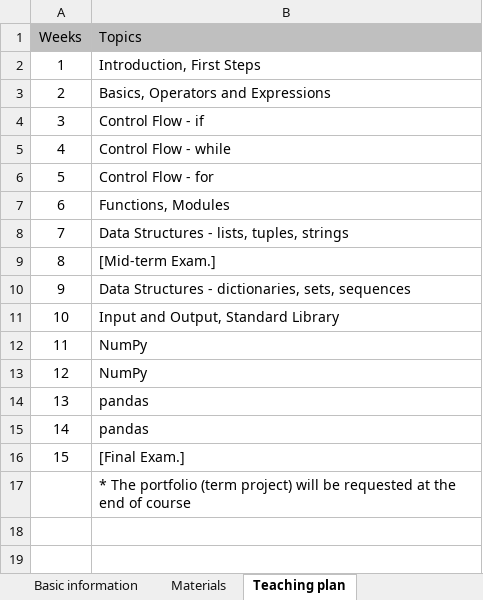
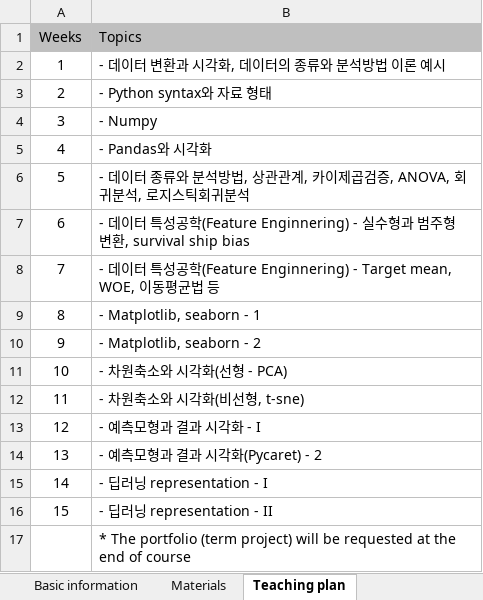
Before and after one commit to ancestor9/AAA-Big-Data-Representtion, an Excel workbook: Syllabus_big data.xlsx, sheet Teaching plan, drawn as a sheet; values as stored, in another font and other column widths than the file's, no borders; the diff names each change by its address in the sheet, - before the commit and + after, or states it on an @@ line.

Commit message:
Add files via upload

```diff
--- a/Syllabus_big data.xlsx (sheet Teaching plan)
+++ b/Syllabus_big data.xlsx (sheet Teaching plan)
-B2 (Topics): Introduction, First Steps
+B2 (Topics): - 데이터 변환과 시각화, 데이터의 종류와 분석방법 이론 예시
-B3 (Topics): Basics, Operators and Expressions
+B3 (Topics): - Python syntax와 자료 형태
-B4 (Topics): Control Flow - if
+B4 (Topics): - Numpy
-B5 (Topics): Control Flow - while
+B5 (Topics): - Pandas와 시각화
-B6 (Topics): Control Flow - for
+B6 (Topics): - 데이터 종류와 분석방법, 상관관계, 카이제곱검증, ANOVA, 회귀분석, 로지스틱회귀분석
-B7 (Topics): Functions, Modules
+B7 (Topics): - 데이터 특성공학(Feature Enginnering) - 실수형과 범주형 변환, survival ship bias
-B8 (Topics): Data Structures - lists, tuples, strings
+B8 (Topics): - 데이터 특성공학(Feature Enginnering) - Target mean, WOE, 이동평균법 등
-B9 (Topics): [Mid-term Exam.]
+B9 (Topics): - Matplotlib, seaborn - 1
-B10 (Topics): Data Structures - dictionaries, sets, sequences
+B10 (Topics): - Matplotlib, seaborn - 2
-B11 (Topics): Input and Output, Standard Library
+B11 (Topics): - 차원축소와 시각화(선형 - PCA)
-B12 (Topics): NumPy
+B12 (Topics): - 차원축소와 시각화(비선형, t-sne)
-B13 (Topics): NumPy
+B13 (Topics): - 예측모형과 결과 시각화 - I
-B14 (Topics): pandas
+B14 (Topics): - 예측모형과 결과 시각화(Pycaret) - 2
-B15 (Topics): pandas
+B15 (Topics): - 딥러닝 representation - I
-B16 (Topics): [Final Exam.]
+B16 (Topics): - 딥러닝 representation - II
```
Also changed, not shown: sheet Materials.
